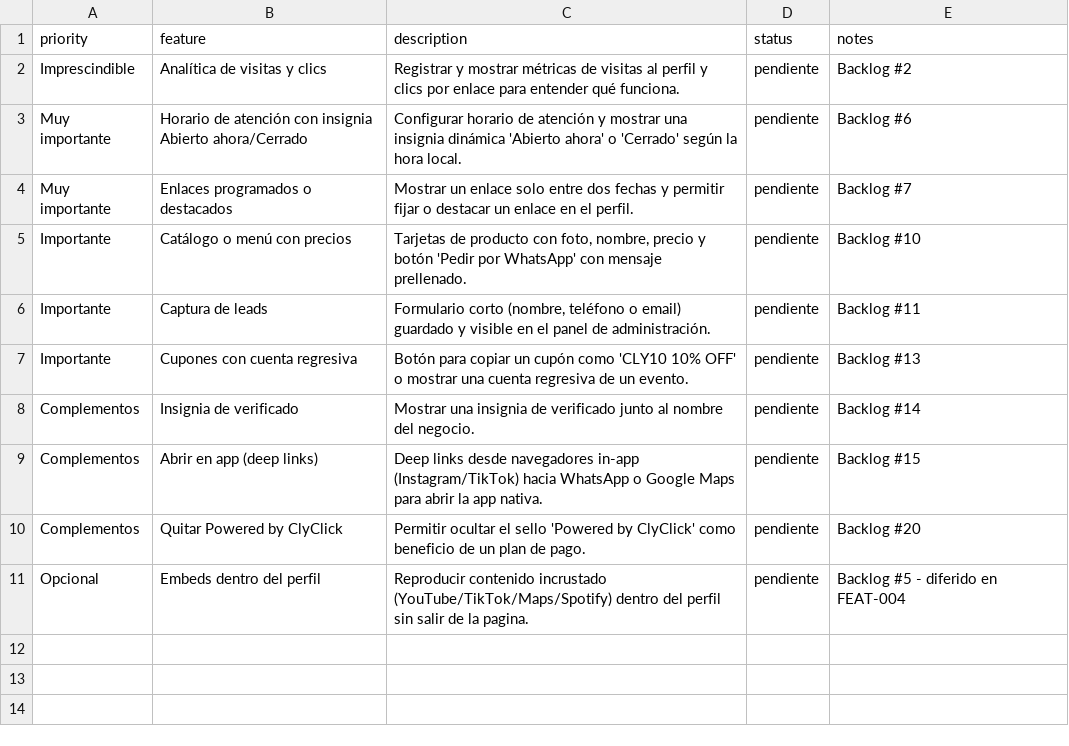
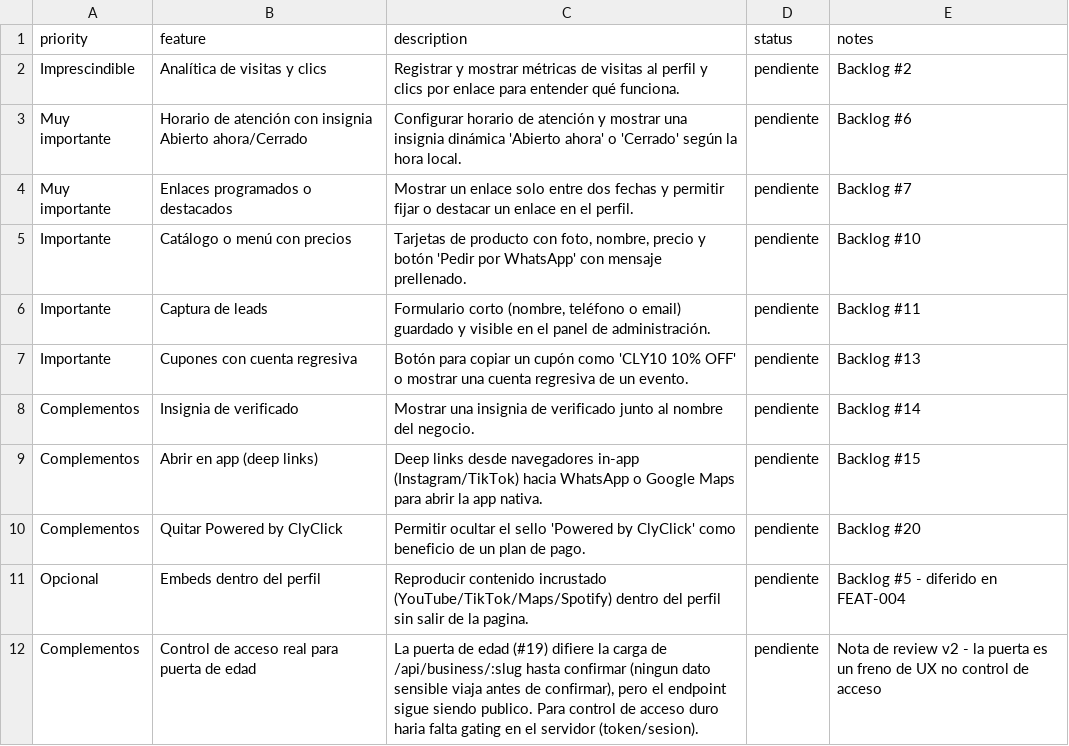
Before and after one commit to carvajalmauricio/go-clyclick, a CSV file: docs/pending-features.csv, drawn as a sheet.

Commit message:
fix: no cargar datos del negocio hasta confirmar la puerta de edad

```diff
--- a/docs/pending-features.csv
+++ b/docs/pending-features.csv
@@ -11 +11,2 @@ Complementos,Quitar Powered by ClyClick,"Permitir ocultar el sello 'Powered by C
 Opcional,Embeds dentro del perfil,"Reproducir contenido incrustado (YouTube/TikTok/Maps/Spotify) dentro del perfil sin salir de la pagina.",pendiente,Backlog #5 - diferido en FEAT-004
+Complementos,Control de acceso real para puerta de edad,"La puerta de edad (#19) difiere la carga de /api/business/:slug hasta confirmar (ningun dato sensible viaja antes de confirmar), pero el endpoint sigue siendo publico. Para control de acceso duro haria falta gating en el servidor (token/sesion).",pendiente,Nota de review v2 - la puerta es un freno de UX no control de acceso
```
Also changed, not shown: 5 other files.
